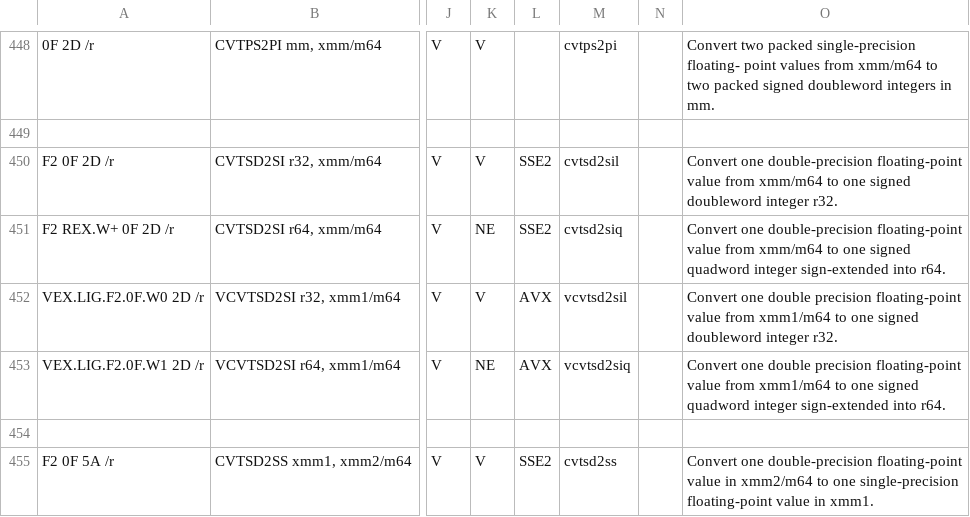
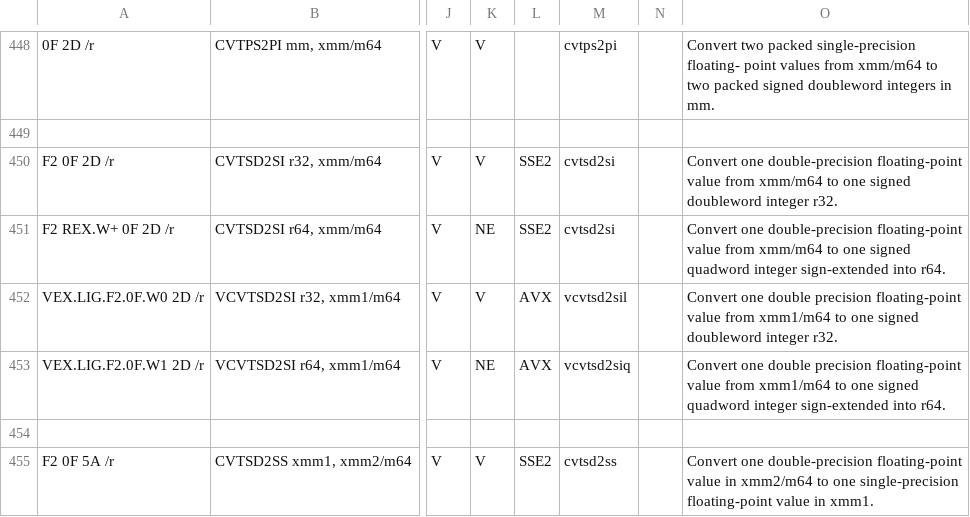
Before and after one commit to StanfordPL/x64asm, a CSV file: src/x86.csv, drawn as a sheet; only a part is shown, gaps mark what is left out; the diff names each change by its address in the sheet, - before the commit and + after, or states it on an @@ line.

```diff
--- a/src/x86.csv
+++ b/src/x86.csv
-M450: cvtsd2sil
+M450: cvtsd2si
-M451: cvtsd2siq
+M451: cvtsd2si
```
Also changed, not shown: 1 other file.
